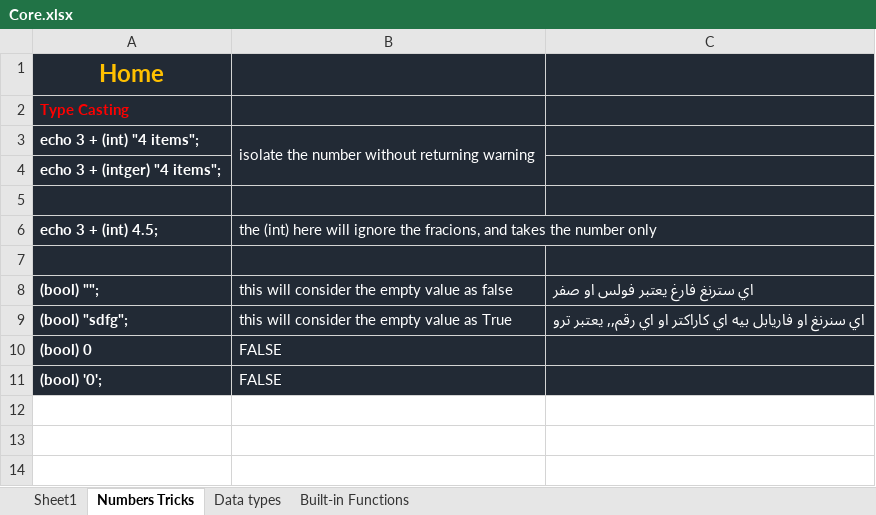
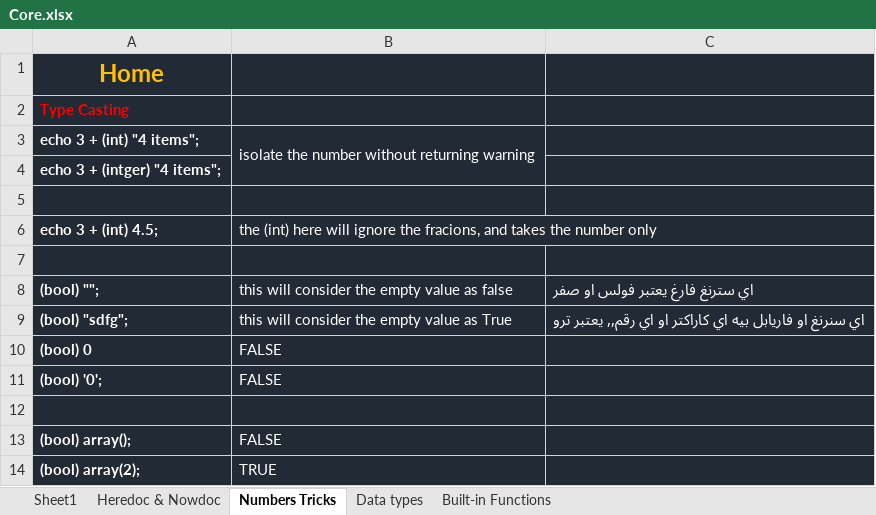
Before and after one commit to ahmedaljabbari/PHP_2022, an Excel workbook: Core.xlsx, sheet Numbers Tricks, drawn as a sheet; values as stored, in another font and other column widths than the file's, no borders; the diff names each change by its address in the sheet, - before the commit and + after, or states it on an @@ line.

```diff
--- a/Core.xlsx (sheet Numbers Tricks)
+++ b/Core.xlsx (sheet Numbers Tricks)
+sheet tab: Heredoc & Nowdoc
+row 12: (empty)
+row 13: (bool) array(); | FALSE
+row 14: (bool) array(2); | TRUE
```
Also changed, not shown: sheet Built-in Functions, sheet Sheet1.
